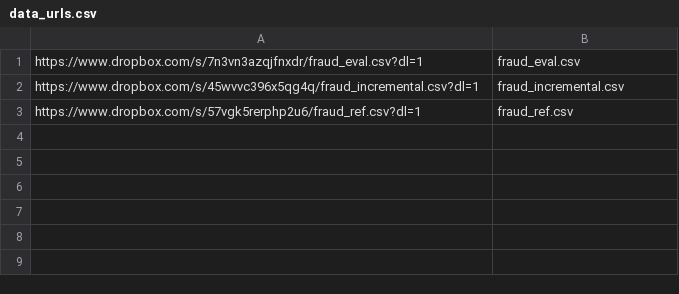
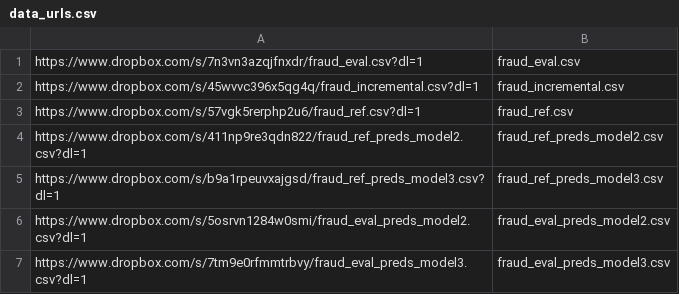
Before and after one commit to RobustIntelligence/ri-public-examples, a CSV file: tabular/fraud/data_urls.csv, drawn as a sheet.

```diff
--- a/tabular/fraud/data_urls.csv
+++ b/tabular/fraud/data_urls.csv
@@ -3 +3,5 @@ https://www.dropbox.com/s/45wvvc396x5qg4q/fraud_incremental.csv?dl=1,fraud_incre
 https://www.dropbox.com/s/57vgk5rerphp2u6/fraud_ref.csv?dl=1,fraud_ref.csv
+https://www.dropbox.com/s/411np9re3qdn822/fraud_ref_preds_model2.csv?dl=1,fraud_ref_preds_model2.csv
+https://www.dropbox.com/s/b9a1rpeuvxajgsd/fraud_ref_preds_model3.csv?dl=1,fraud_ref_preds_model3.csv
+https://www.dropbox.com/s/5osrvn1284w0smi/fraud_eval_preds_model2.csv?dl=1,fraud_eval_preds_model2.csv
+https://www.dropbox.com/s/7tm9e0rfmmtrbvy/fraud_eval_preds_model3.csv?dl=1,fraud_eval_preds_model3.csv
```
Also changed, not shown: 1 other file.
